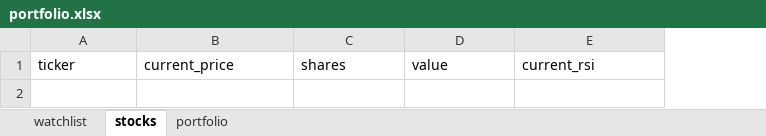
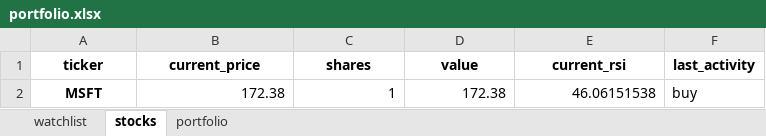
Before and after one commit to Patrickdg/AL-the-Trader, an Excel workbook: portfolio.xlsx, sheet stocks, drawn as a sheet; values as stored, in another font and other column widths than the file's, no borders; the diff names each change by its address in the sheet, - before the commit and + after, or states it on an @@ line.

Commit message:
writing to excel

```diff
--- a/portfolio.xlsx (sheet stocks)
+++ b/portfolio.xlsx (sheet stocks)
+column F (last_activity), empty
@@ A1:E1 bold: off → on, alignment: left → center @@
+row 2: MSFT | 172.38 | 1 | 172.38 | 46.06151538 | buy
```
Also changed, not shown: sheet portfolio, sheet watchlist, 3 other files.
